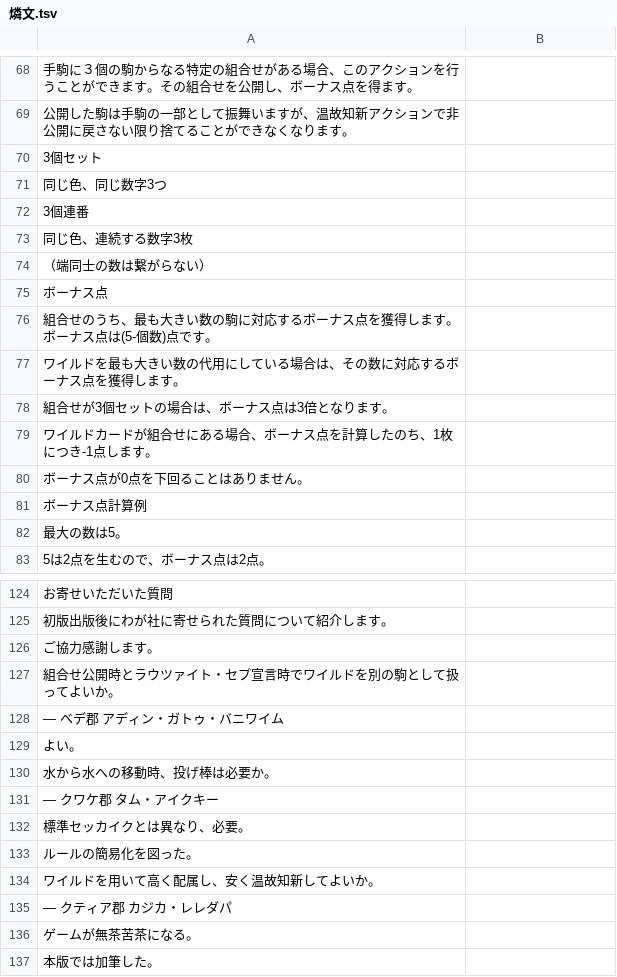
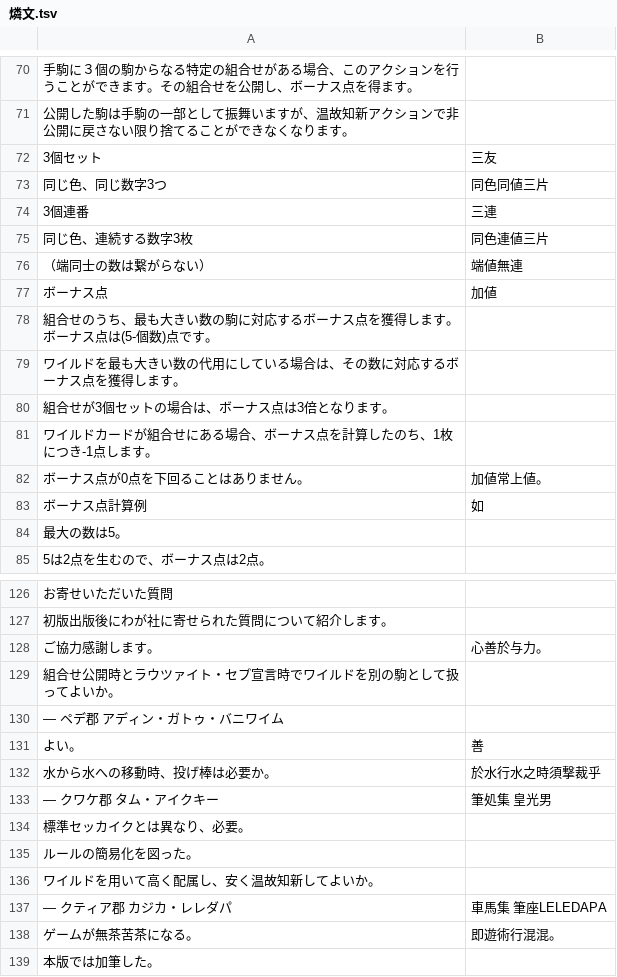
Before and after one commit to yasusho/lanerme_traditional_games, a TSV file: lauzait_cep/燐文.tsv, drawn as a sheet; only a part is shown, gaps mark what is left out; the diff covers the shown part only.

```diff
--- a/lauzait_cep/燐文.tsv
+++ b/lauzait_cep/燐文.tsv
@@ -69,8 +71,8 @@
 公開した駒は手駒の一部として振舞いますが、温故知新アクションで非公開に戻さない限り捨てることができなくなります。	
-3個セット	
-同じ色、同じ数字3つ	
-3個連番	
-同じ色、連続する数字3枚	
-（端同士の数は繋がらない）	
-ボーナス点	
+3個セット	三友
+同じ色、同じ数字3つ	同色同値三片
+3個連番	三連
+同じ色、連続する数字3枚	同色連値三片
+（端同士の数は繋がらない）	端値無連
+ボーナス点	加値
 組合せのうち、最も大きい数の駒に対応するボーナス点を獲得します。ボーナス点は(5-個数)点です。	
@@ -79,4 +81,4 @@
 ワイルドカードが組合せにある場合、ボーナス点を計算したのち、1枚につき-1点します。	
-ボーナス点が0点を下回ることはありません。	
-ボーナス点計算例	
+ボーナス点が0点を下回ることはありません。	加値常上値。
+ボーナス点計算例	如
 最大の数は5。	
@@ -125,8 +127,8 @@
 初版出版後にわが社に寄せられた質問について紹介します。	
-ご協力感謝します。	
+ご協力感謝します。	心善於与力。
 組合せ公開時とラウツァイト・セプ宣言時でワイルドを別の駒として扱ってよいか。	
-― ベデ郡　アディン・ガトゥ・バニワイム 	
-よい。	
-水から水への移動時、投げ棒は必要か。	
-― クワケ郡　タム・アイクキー	
+― ペデ郡　アディン・ガトゥ・バニワイム 	
+よい。	善
+水から水への移動時、投げ棒は必要か。	於水行水之時須撃裁乎
+― クワケ郡　タム・アイクキー	筆処集 皇光男
 標準セッカイクとは異なり、必要。	
@@ -134,4 +136,4 @@
 ワイルドを用いて高く配属し、安く温故知新してよいか。	
-― クティア郡　カジカ・レレダパ 	
-ゲームが無茶苦茶になる。	
+― クティア郡　カジカ・レレダパ 	車馬集 筆座LELEDAPA
+ゲームが無茶苦茶になる。	即遊術行混混。
 本版では加筆した。	
```
Also changed, not shown: 2 added rows and 36 edited cells elsewhere in this file.
